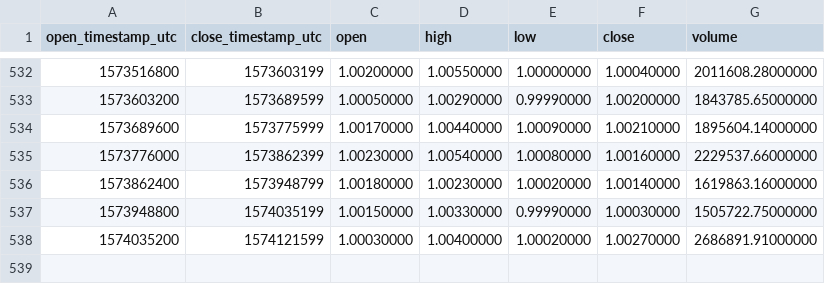
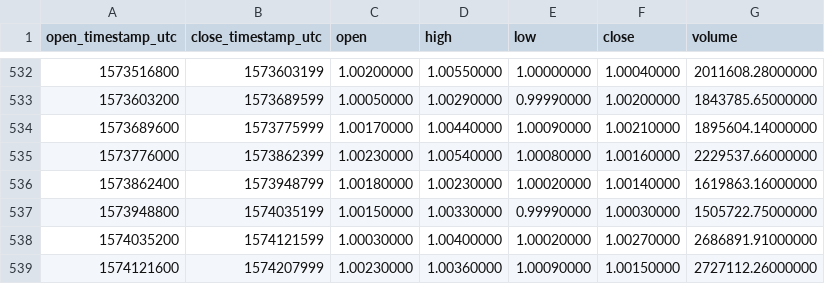
Before and after one commit to cryptobigbro/binance-TUSDUSDT, a CSV file: binance-TUSDUSDT-1d.csv, drawn as a sheet; only a part is shown, gaps mark what is left out; the diff names each change by its address in the sheet, - before the commit and + after, or states it on an @@ line.

Commit message:
Update OHLCV data.

```diff
--- a/binance-TUSDUSDT-1d.csv
+++ b/binance-TUSDUSDT-1d.csv
+row 539: 1574121600 | 1574207999 | 1.00230000 | 1.00360000 | 1.00090000 | 1.00150000 | 2727112.26000000
```
Also changed, not shown: 1 other file.
